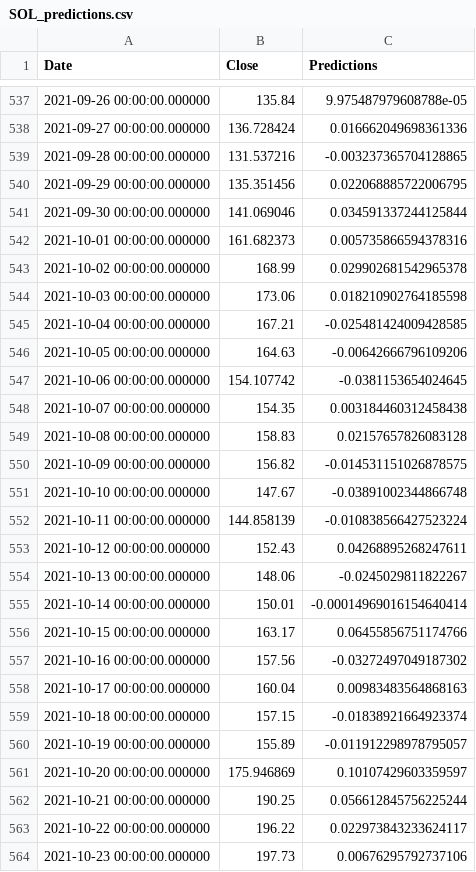
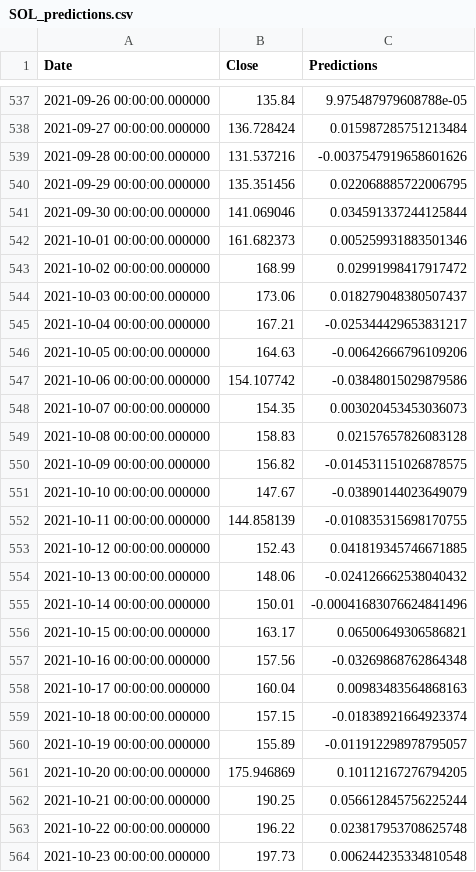
Before and after one commit to AlexC3105/FinTech_AlgoTradingBot, a CSV file: results/SOL_predictions.csv, drawn as a sheet; only a part is shown, gaps mark what is left out; the diff covers the shown part only.

```diff
--- a/results/SOL_predictions.csv
+++ b/results/SOL_predictions.csv
@@ -537,22 +537,22 @@ Date,Close,Predictions
 2021-09-26 00:00:00.000000,135.84,9.975487979608788e-05
-2021-09-27 00:00:00.000000,136.728424,0.016662049698361336
-2021-09-28 00:00:00.000000,131.537216,-0.003237365704128865
+2021-09-27 00:00:00.000000,136.728424,0.015987285751213484
+2021-09-28 00:00:00.000000,131.537216,-0.0037547919658601626
 2021-09-29 00:00:00.000000,135.351456,0.022068885722006795
 2021-09-30 00:00:00.000000,141.069046,0.034591337244125844
-2021-10-01 00:00:00.000000,161.682373,0.005735866594378316
-2021-10-02 00:00:00.000000,168.99,0.029902681542965378
-2021-10-03 00:00:00.000000,173.06,0.018210902764185598
-2021-10-04 00:00:00.000000,167.21,-0.025481424009428585
+2021-10-01 00:00:00.000000,161.682373,0.005259931883501346
+2021-10-02 00:00:00.000000,168.99,0.02991998417917472
+2021-10-03 00:00:00.000000,173.06,0.018279048380507437
+2021-10-04 00:00:00.000000,167.21,-0.025344429653831217
 2021-10-05 00:00:00.000000,164.63,-0.00642666796109206
-2021-10-06 00:00:00.000000,154.107742,-0.0381153654024645
-2021-10-07 00:00:00.000000,154.35,0.003184460312458438
+2021-10-06 00:00:00.000000,154.107742,-0.03848015029879586
+2021-10-07 00:00:00.000000,154.35,0.003020453453036073
 2021-10-08 00:00:00.000000,158.83,0.02157657826083128
 2021-10-09 00:00:00.000000,156.82,-0.014531151026878575
-2021-10-10 00:00:00.000000,147.67,-0.03891002344866748
-2021-10-11 00:00:00.000000,144.858139,-0.010838566427523224
-2021-10-12 00:00:00.000000,152.43,0.04268895268247611
-2021-10-13 00:00:00.000000,148.06,-0.0245029811822267
-2021-10-14 00:00:00.000000,150.01,-0.00014969016154640414
-2021-10-15 00:00:00.000000,163.17,0.06455856751174766
-2021-10-16 00:00:00.000000,157.56,-0.03272497049187302
+2021-10-10 00:00:00.000000,147.67,-0.03890144023649079
+2021-10-11 00:00:00.000000,144.858139,-0.010835315698170755
+2021-10-12 00:00:00.000000,152.43,0.041819345746671885
+2021-10-13 00:00:00.000000,148.06,-0.024126662538040432
+2021-10-14 00:00:00.000000,150.01,-0.00041683076624841496
+2021-10-15 00:00:00.000000,163.17,0.06500649306586821
+2021-10-16 00:00:00.000000,157.56,-0.03269868762864348
 2021-10-17 00:00:00.000000,160.04,0.00983483564868163
@@ -560,5 +560,5 @@ Date,Close,Predictions
 2021-10-19 00:00:00.000000,155.89,-0.011912298978795057
-2021-10-20 00:00:00.000000,175.946869,0.10107429603359597
+2021-10-20 00:00:00.000000,175.946869,0.10112167276794205
 2021-10-21 00:00:00.000000,190.25,0.056612845756225244
-2021-10-22 00:00:00.000000,196.22,0.022973843233624117
-2021-10-23 00:00:00.000000,197.73,0.00676295792737106
+2021-10-22 00:00:00.000000,196.22,0.023817953708625748
+2021-10-23 00:00:00.000000,197.73,0.006244235334810548
```
Also changed, not shown: 1 added row, 1 removed row and 171 edited cells elsewhere in this file, results/BTC_predictions.csv, results/ETH_predictions.csv, 41 other files.
